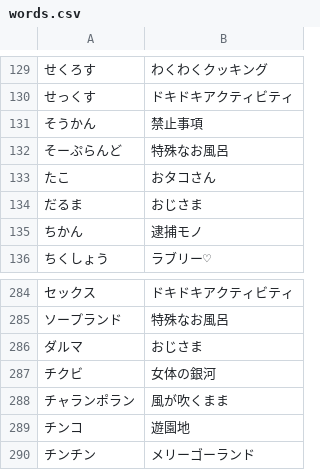
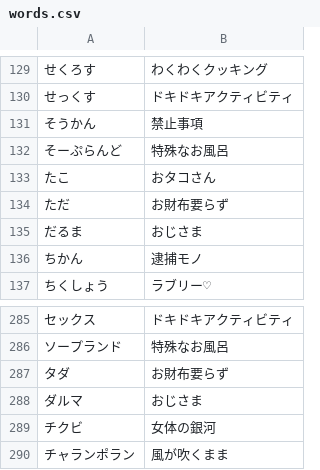
Before and after one commit to shogo82148/anti-sizukatter, a CSV file: words.csv, drawn as a sheet; only a part is shown, gaps mark what is left out; the shorter side is filled out with more unchanged rows; the diff names each change by its address in the sheet, - before the commit and + after, or states it on an @@ line.

Commit message:
「タダ」を追加

```diff
--- a/words.csv
+++ b/words.csv
+row 134: ただ | お財布要らず
+row 287: タダ | お財布要らず
```
